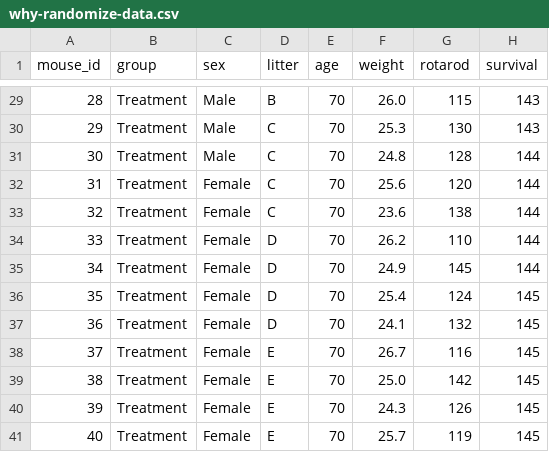
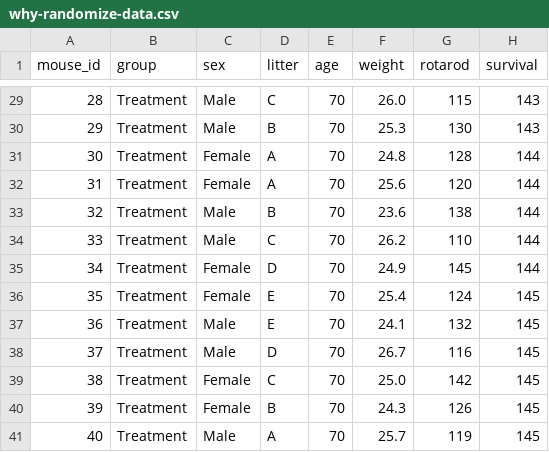
Before and after one commit to c4r-io/smi-ran-activities, a CSV file: data/why-randomize-data.csv, drawn as a sheet; only a part is shown, gaps mark what is left out; the diff covers the shown part only.

```diff
--- a/data/why-randomize-data.csv
+++ b/data/why-randomize-data.csv
@@ -29,13 +29,13 @@ mouse_id,group,sex,litter,age,weight,rotarod,survival
-28,Treatment,Male,B,70,26.0,115,143
-29,Treatment,Male,C,70,25.3,130,143
-30,Treatment,Male,C,70,24.8,128,144
-31,Treatment,Female,C,70,25.6,120,144
-32,Treatment,Female,C,70,23.6,138,144
-33,Treatment,Female,D,70,26.2,110,144
+28,Treatment,Male,C,70,26.0,115,143
+29,Treatment,Male,B,70,25.3,130,143
+30,Treatment,Female,A,70,24.8,128,144
+31,Treatment,Female,A,70,25.6,120,144
+32,Treatment,Male,B,70,23.6,138,144
+33,Treatment,Male,C,70,26.2,110,144
 34,Treatment,Female,D,70,24.9,145,144
-35,Treatment,Female,D,70,25.4,124,145
-36,Treatment,Female,D,70,24.1,132,145
-37,Treatment,Female,E,70,26.7,116,145
-38,Treatment,Female,E,70,25.0,142,145
-39,Treatment,Female,E,70,24.3,126,145
-40,Treatment,Female,E,70,25.7,119,145
+35,Treatment,Female,E,70,25.4,124,145
+36,Treatment,Male,E,70,24.1,132,145
+37,Treatment,Male,D,70,26.7,116,145
+38,Treatment,Female,C,70,25.0,142,145
+39,Treatment,Female,B,70,24.3,126,145
+40,Treatment,Male,A,70,25.7,119,145
```
Also changed, not shown: 40 edited cells elsewhere in this file, 24 other files.
